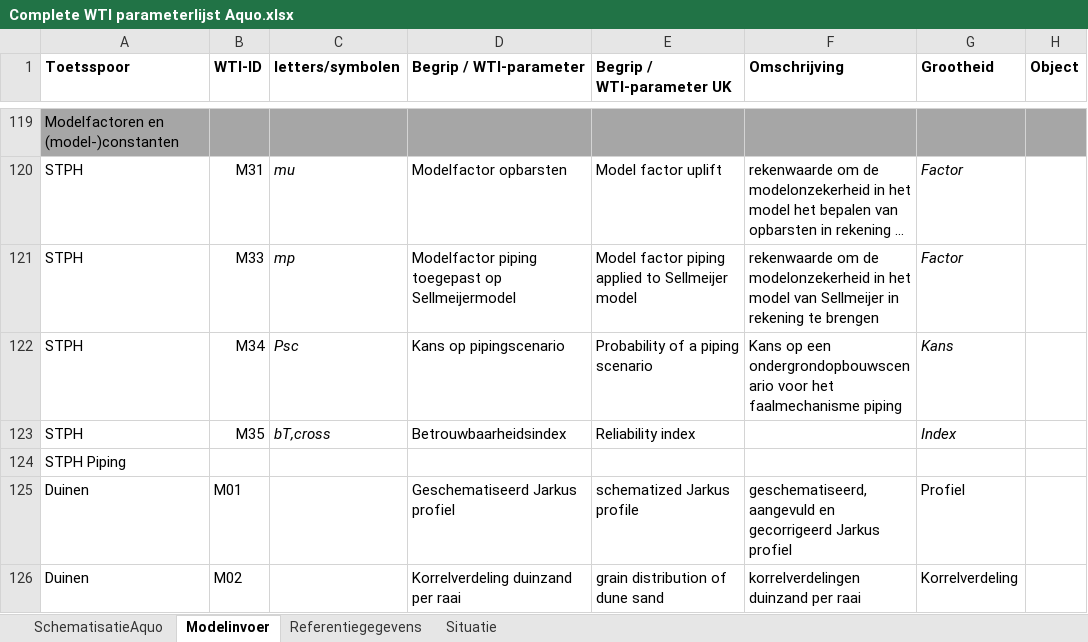
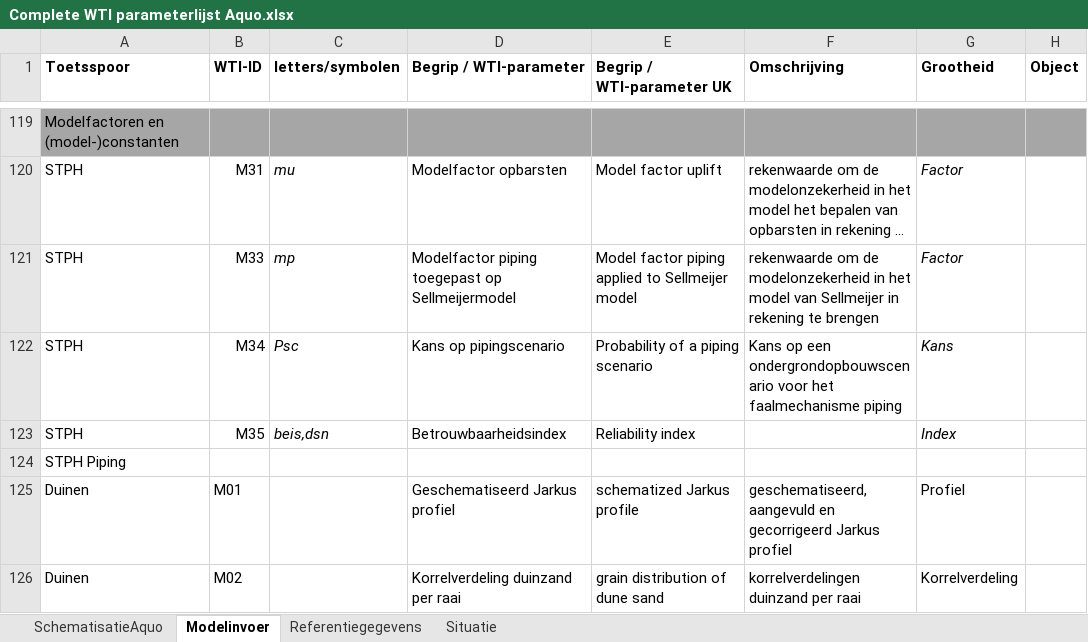
Before and after one commit to Deltares/Riskeer, an Excel workbook: doc/conventions/Complete WTI parameterlijst Aquo.xlsx, sheet Modelinvoer, drawn as a sheet; only a part is shown, gaps mark what is left out; long unchanged cells end in …; values as stored, in another font and other column widths than the file's, no borders; the diff names each change by its address in the sheet, - before the commit and + after, or states it on an @@ line.

Commit message:
1 symbool piping
git-svn-id: https://repos.deltares.nl/repos/WettelijkToetsInstrumentarium/trunk@624 5a3db67b-de53-47b5-99c8-a1c30a6650e2

Former-commit-id: ef8b987878c39348e3a4142d339be09e9df96361

```diff
--- a/doc/conventions/Complete WTI parameterlijst Aquo.xlsx (sheet Modelinvoer)
+++ b/doc/conventions/Complete WTI parameterlijst Aquo.xlsx (sheet Modelinvoer)
-C123 (letters/symbolen): bT,cross
+C123 (letters/symbolen): beis,dsn
```
